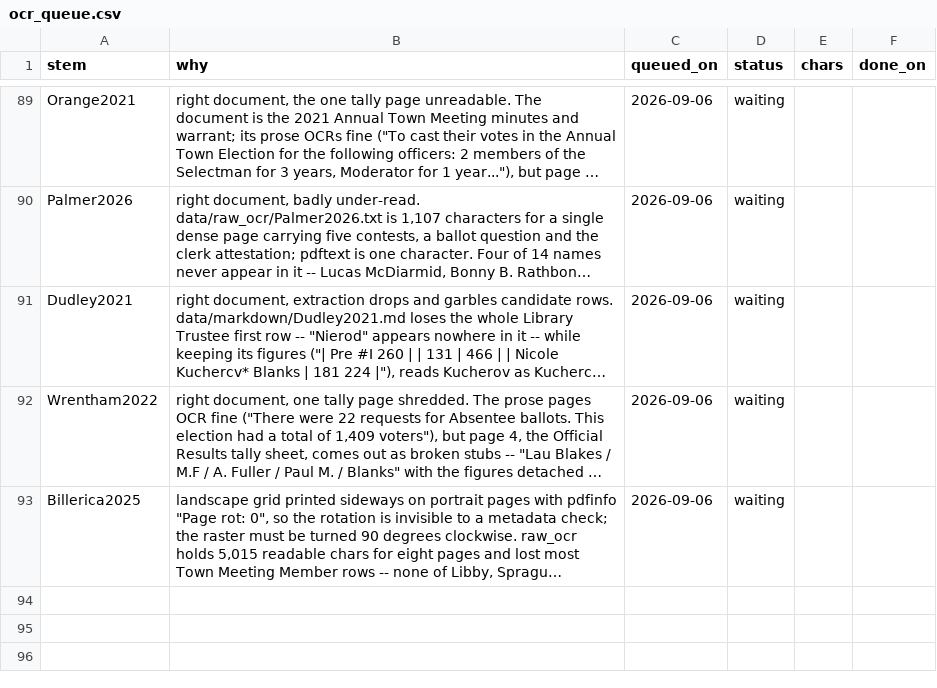
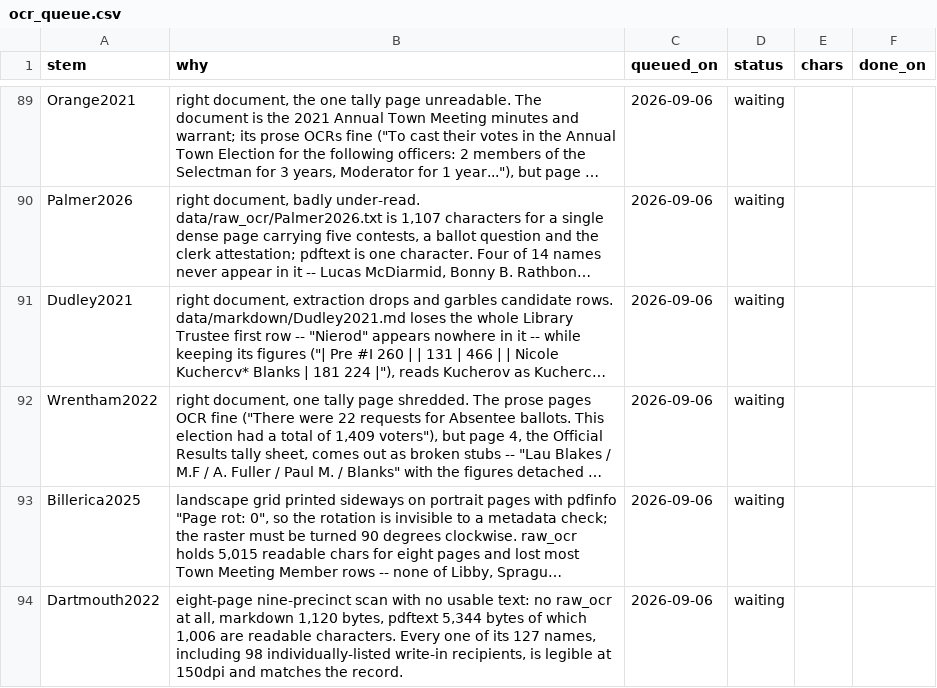
Before and after one commit to JamesNicholsWorley/muni-harvest, a CSV file: qa/ocr_queue.csv, drawn as a sheet; only a part is shown, gaps mark what is left out; long unchanged cells end in …; the diff names each change by its address in the sheet, - before the commit and + after, or states it on an @@ line.

```diff
--- a/qa/ocr_queue.csv
+++ b/qa/ocr_queue.csv
+row 94: Dartmouth2022 | eight-page nine-precinct scan with no usable text: no raw_ocr at all, markdown 1,120 bytes, pdftext 5,344 bytes of which 1,006 are readable characters. Every one of its 127 names, including 98 individually-listed write-in recipients, is legible at 150dpi and matches the record. | 2026-09-06 | waiting
```
Also changed, not shown: qa/reference/adjudications.csv, qa/worklist.csv.
